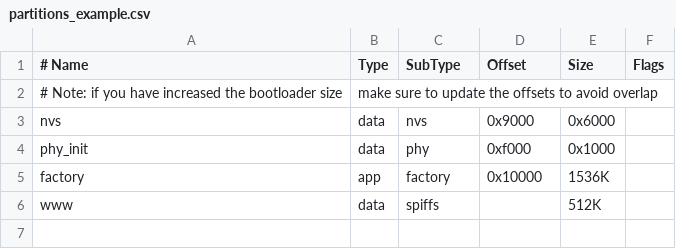
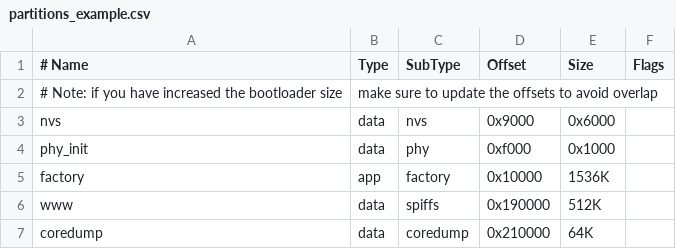
Before and after one commit to timbocgn/ESPLogger, a CSV file: partitions_example.csv, drawn as a sheet; the diff names each change by its address in the sheet, - before the commit and + after, or states it on an @@ line.

```diff
--- a/partitions_example.csv
+++ b/partitions_example.csv
-D6 (Offset): (empty)
+D6 (Offset): 0x190000
+row 7: coredump | data | coredump | 0x210000 | 64K
```
Also changed, not shown: 16 other files.
